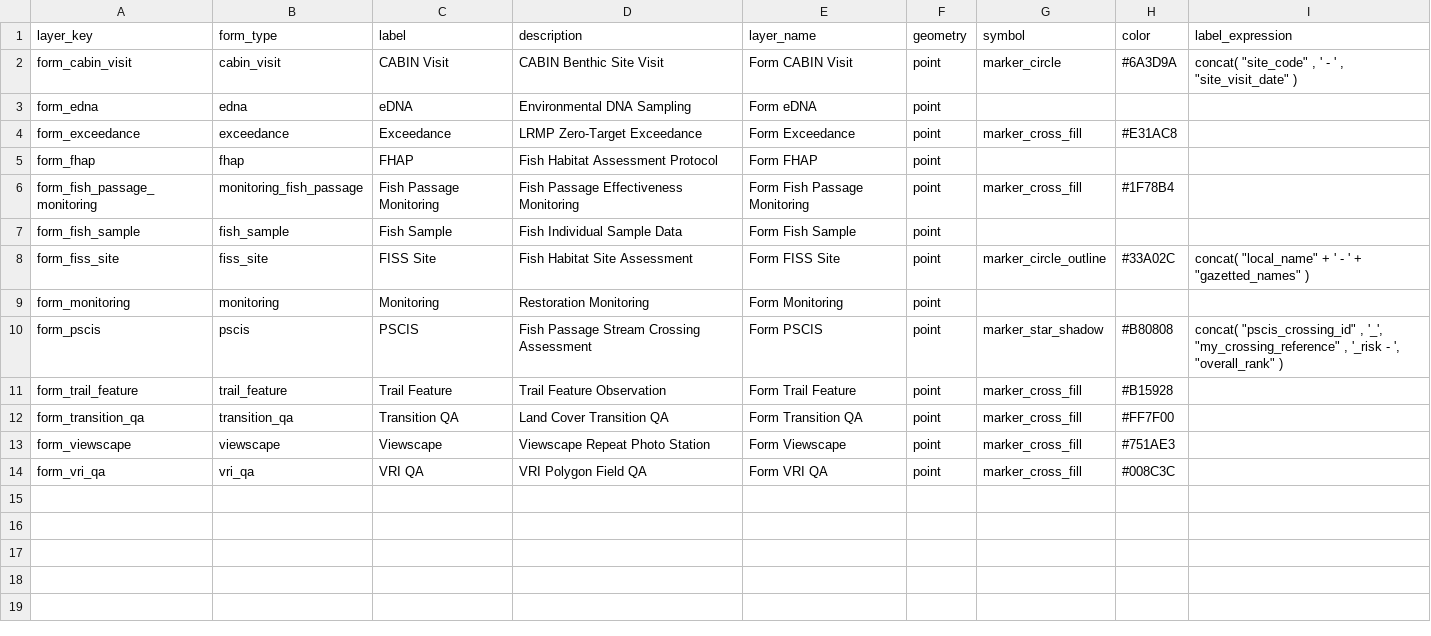
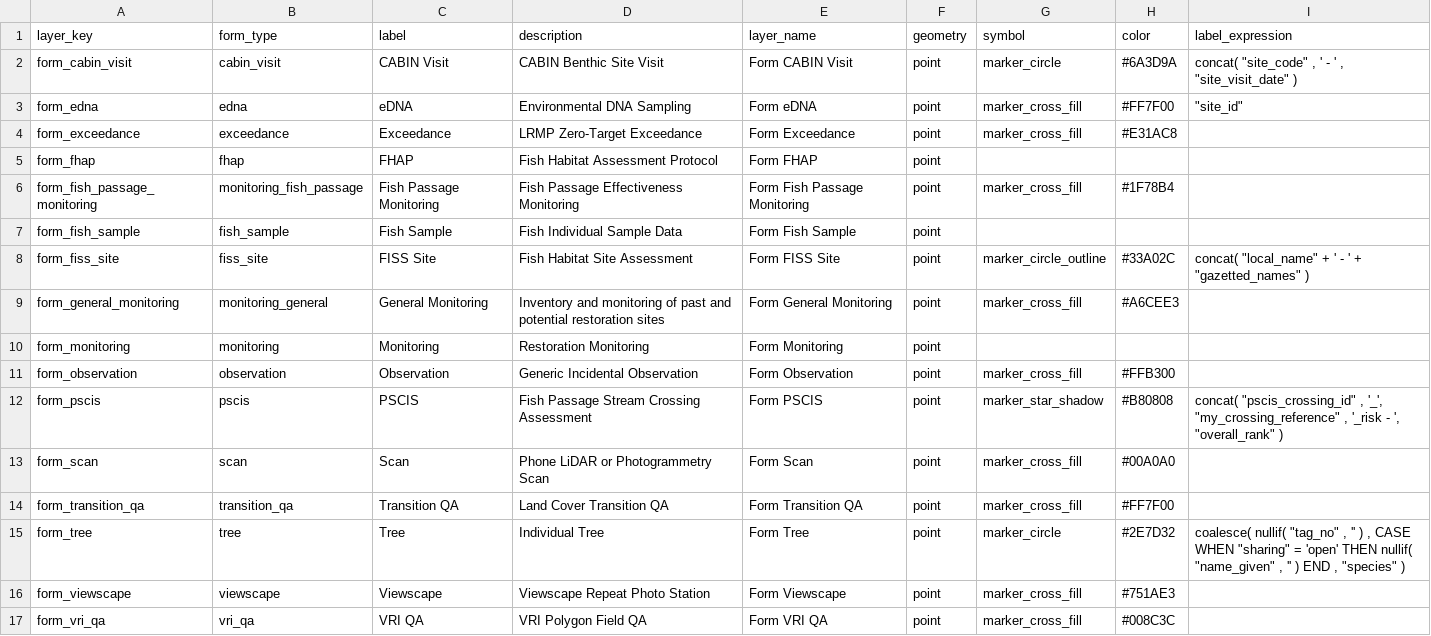
Before and after one commit to NewGraphEnvironment/gq, a CSV file: inst/registry/form_types.csv, drawn as a sheet.

```diff
--- a/inst/registry/form_types.csv
+++ b/inst/registry/form_types.csv
@@ -2,3 +2,3 @@
 "form_cabin_visit","cabin_visit","CABIN Visit","CABIN Benthic Site Visit"," Form CABIN Visit","point","marker_circle","#6A3D9A","concat( ""site_code"" , ' - ' ,  ""site_visit_date"" )"
-"form_edna","edna","eDNA","Environmental DNA Sampling"," Form eDNA","point","","",""
+"form_edna","edna","eDNA","Environmental DNA Sampling"," Form eDNA","point","marker_cross_fill","#FF7F00","""site_id"""
 "form_exceedance","exceedance","Exceedance","LRMP Zero-Target Exceedance"," Form Exceedance","point","marker_cross_fill","#E31AC8",""
@@ -8,6 +8,9 @@
 "form_fiss_site","fiss_site","FISS Site","Fish Habitat Site Assessment"," Form FISS Site","point","marker_circle_outline","#33A02C","concat( ""local_name"" + ' - ' +  ""gazetted_names"" )"
+"form_general_monitoring","monitoring_general","General Monitoring","Inventory and monitoring of past and potential restoration sites"," Form General Monitoring","point","marker_cross_fill","#A6CEE3",""
 "form_monitoring","monitoring","Monitoring","Restoration Monitoring"," Form Monitoring","point","","",""
+"form_observation","observation","Observation","Generic Incidental Observation"," Form Observation","point","marker_cross_fill","#FFB300",""
 "form_pscis","pscis","PSCIS","Fish Passage Stream Crossing Assessment"," Form PSCIS","point","marker_star_shadow","#B80808","concat(  ""pscis_crossing_id"" , '_',  ""my_crossing_reference"" , '_risk - ',   ""overall_rank"" )"
-"form_trail_feature","trail_feature","Trail Feature","Trail Feature Observation"," Form Trail Feature","point","marker_cross_fill","#B15928",""
+"form_scan","scan","Scan","Phone LiDAR or Photogrammetry Scan"," Form Scan","point","marker_cross_fill","#00A0A0",""
 "form_transition_qa","transition_qa","Transition QA","Land Cover Transition QA"," Form Transition QA","point","marker_cross_fill","#FF7F00",""
+"form_tree","tree","Tree","Individual Tree"," Form Tree","point","marker_circle","#2E7D32","coalesce( nullif( ""tag_no"" , '' ) , CASE WHEN ""sharing"" = 'open' THEN nullif( ""name_given"" , '' ) END , ""species"" )"
 "form_viewscape","viewscape","Viewscape","Viewscape Repeat Photo Station"," Form Viewscape","point","marker_cross_fill","#751AE3",""
```
Also changed, not shown: inst/registry/groups.csv, inst/registry/template_groups.csv, 12 other files.
